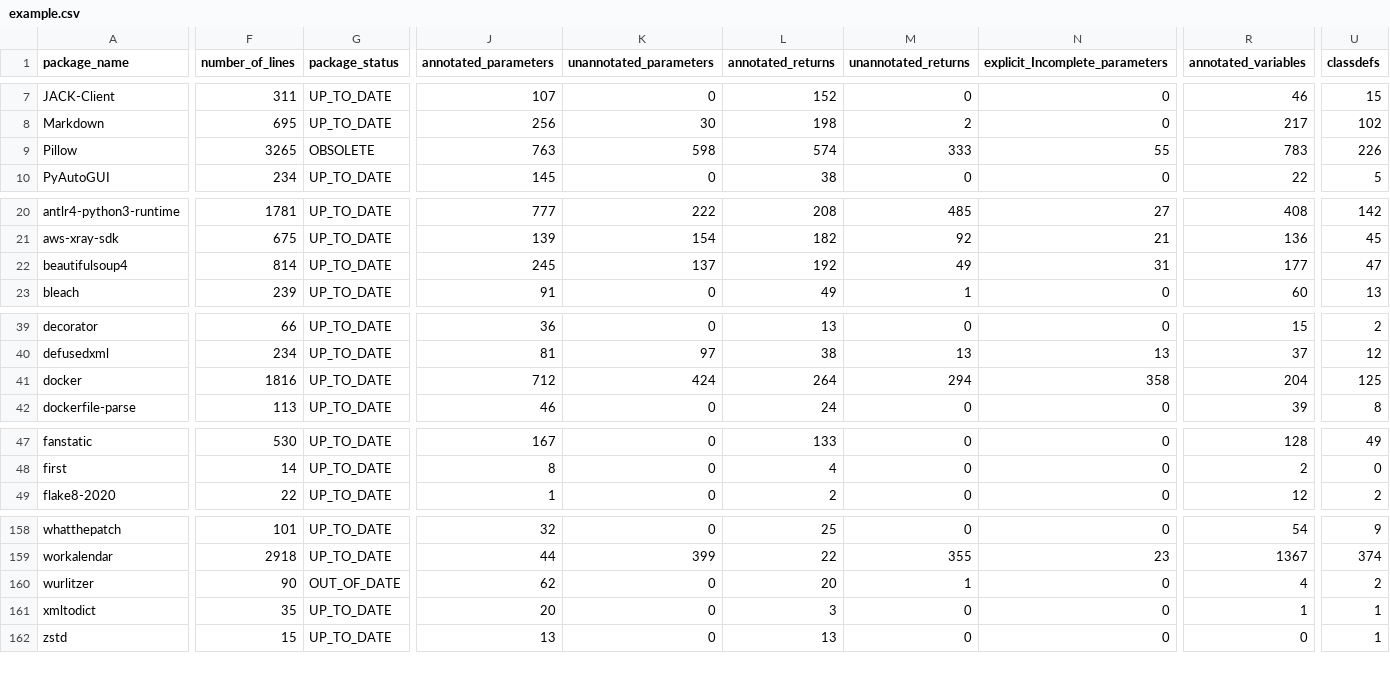
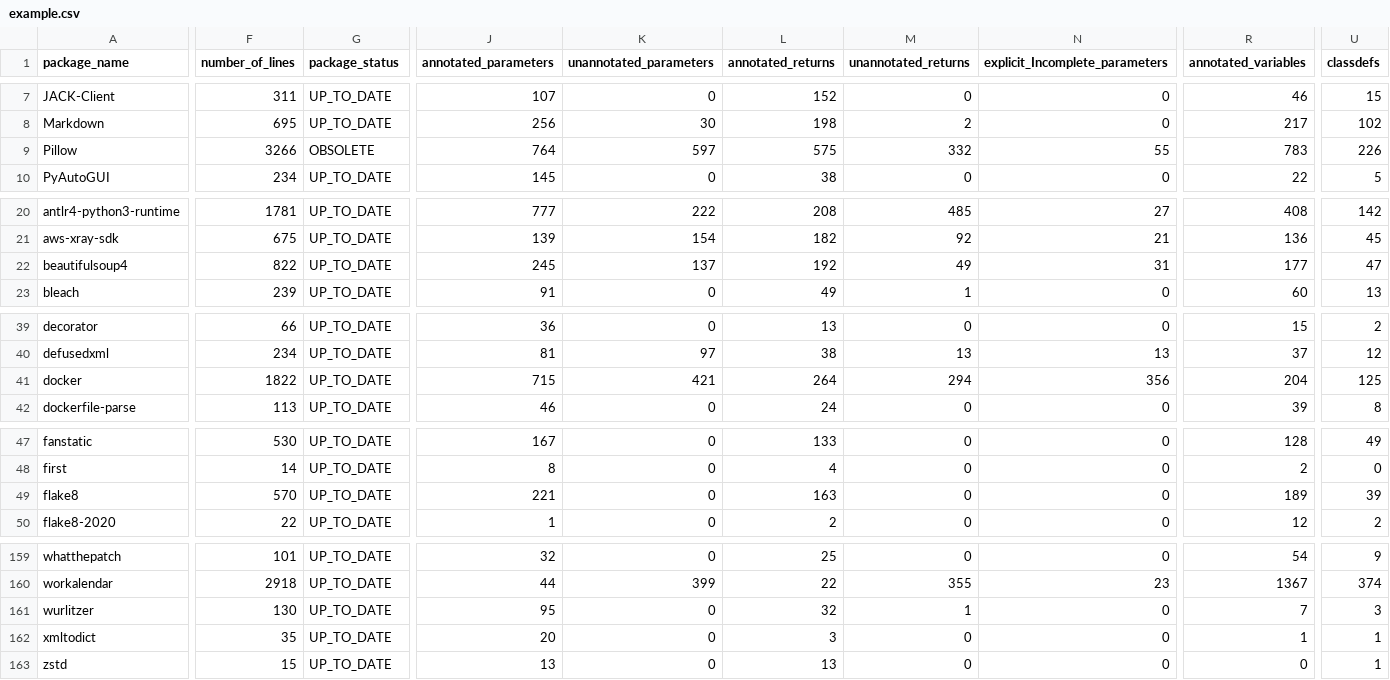
Before and after one commit to AlexWaygood/typeshed-stats, a CSV file: examples/example.csv, drawn as a sheet; only a part is shown, gaps mark what is left out; addresses are those after the commit; rows hold the shown columns only; the diff covers the shown part only; the diff names each change by its address in the sheet, - before the commit and + after, or states it on an @@ line.

Commit message:
👷 Automated regeneration of examples and docs

```diff
--- a/examples/example.csv
+++ b/examples/example.csv
-F9 (number_of_lines): 3265
+F9 (number_of_lines): 3266
-J9 (annotated_parameters): 763
+J9 (annotated_parameters): 764
-K9 (unannotated_parameters): 598
+K9 (unannotated_parameters): 597
-L9 (annotated_returns): 574
+L9 (annotated_returns): 575
-M9 (unannotated_returns): 333
+M9 (unannotated_returns): 332
-F22 (number_of_lines): 814
+F22 (number_of_lines): 822
-F41 (number_of_lines): 1816
+F41 (number_of_lines): 1822
-J41 (annotated_parameters): 712
+J41 (annotated_parameters): 715
-K41 (unannotated_parameters): 424
+K41 (unannotated_parameters): 421
-N41 (explicit_Incomplete_parameters): 358
+N41 (explicit_Incomplete_parameters): 356
+row 49: flake8 | 570 | UP_TO_DATE | 221 | 0 | 163 | 0 | 0 | 189 | 39
-F161 (number_of_lines): 90
+F161 (number_of_lines): 130
-G161 (package_status): OUT_OF_DATE
+G161 (package_status): UP_TO_DATE
-J161 (annotated_parameters): 62
+J161 (annotated_parameters): 95
-L161 (annotated_returns): 20
+L161 (annotated_returns): 32
-R161 (annotated_variables): 4
+R161 (annotated_variables): 7
-U161 (classdefs): 2
+U161 (classdefs): 3
```
Also changed, not shown: 1 edited cell elsewhere in this file, 2 other files.
